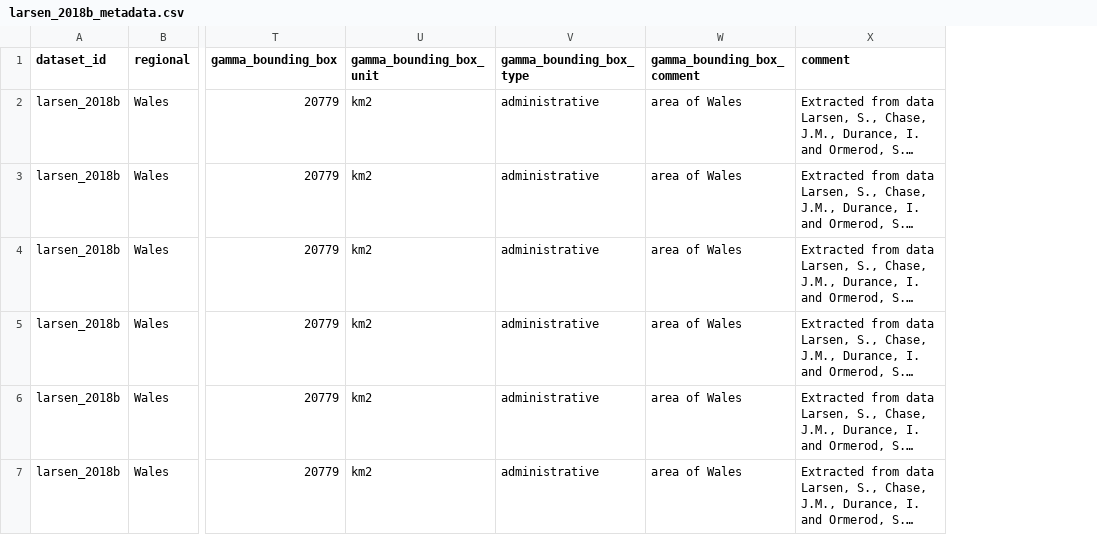
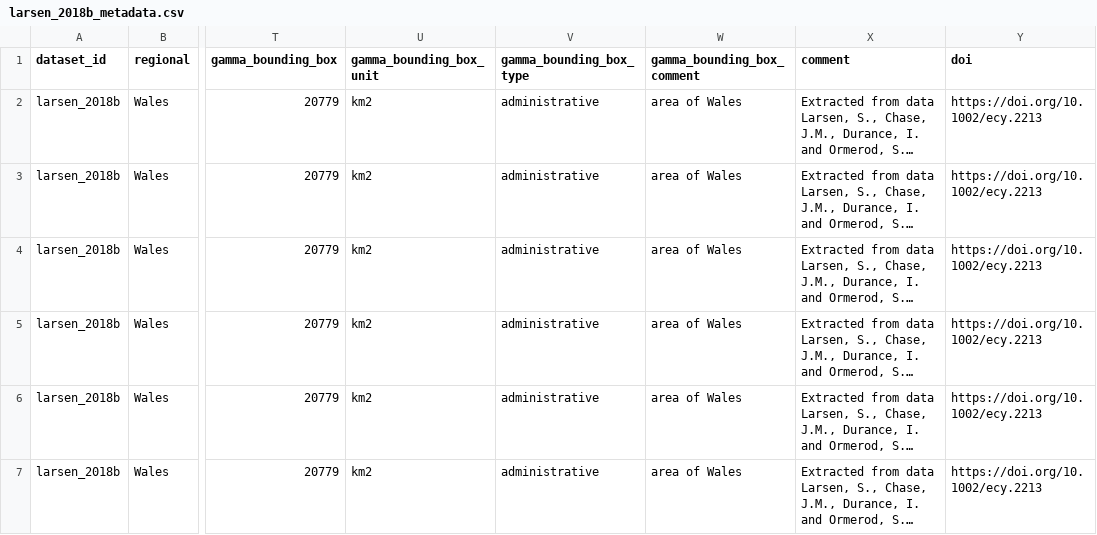
Before and after one commit to chase-lab/homogenisation-richness, a CSV file: data/wrangled data/larsen_2018b/larsen_2018b_metadata.csv, drawn as a sheet; only a part is shown, gaps mark what is left out; long unchanged cells end in …; the diff names each change by its address in the sheet, - before the commit and + after, or states it on an @@ line.

```diff
--- a/data/wrangled data/larsen_2018b/larsen_2018b_metadata.csv
+++ b/data/wrangled data/larsen_2018b/larsen_2018b_metadata.csv
+column Y (doi), rows 2-7: all https://doi.org/10.1002/ecy.2213
```
Also changed, not shown: data/wrangled data/hassall_2012b/hassall_2012b_metadata.csv, data/wrangled data/hibit_2019/hibit_2019_metadata.csv, 31 other files.
